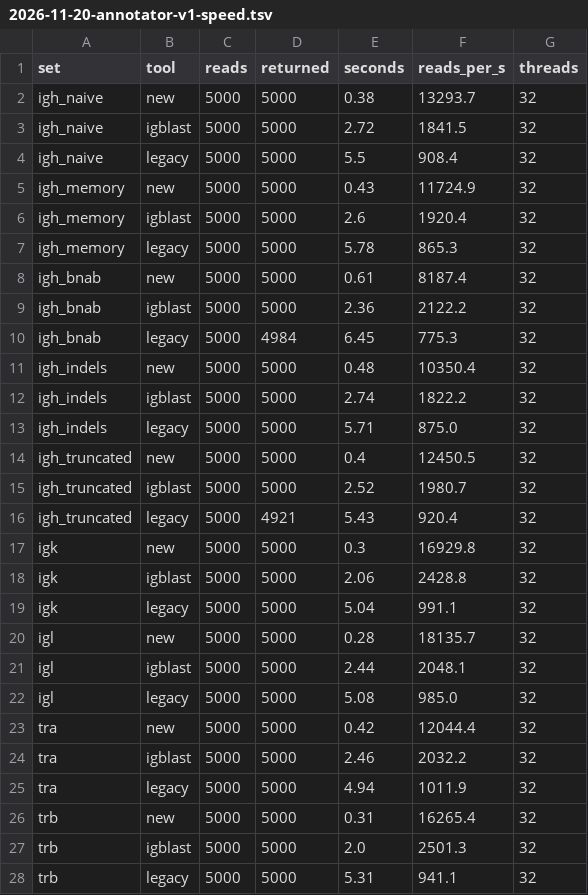
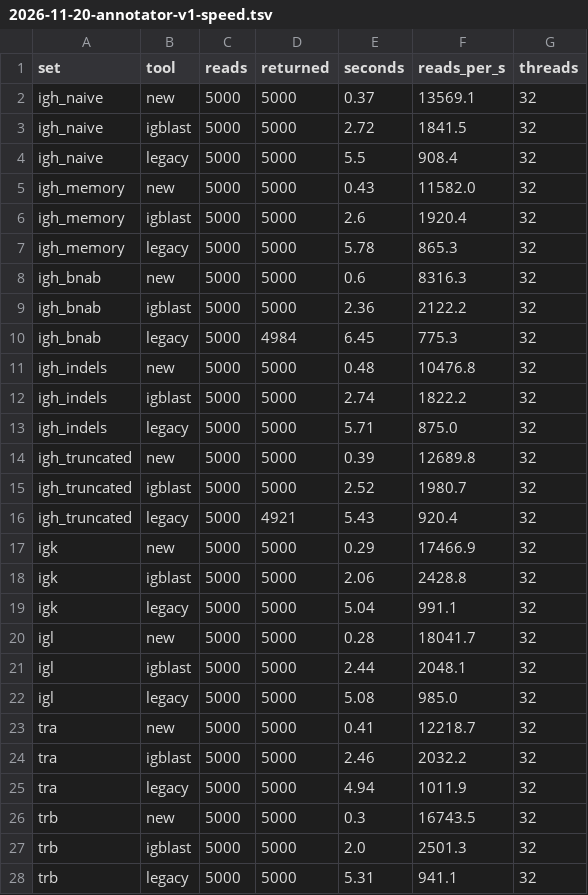
Before and after one commit to brineylab/abstar, a TSV file: docs/superpowers/benchmarks/2026-11-20-annotator-v1-speed.tsv, drawn as a sheet; only a part is shown; the diff covers the shown part only.

```diff
--- a/docs/superpowers/benchmarks/2026-11-20-annotator-v1-speed.tsv
+++ b/docs/superpowers/benchmarks/2026-11-20-annotator-v1-speed.tsv
@@ -1,27 +1,27 @@
 set	tool	reads	returned	seconds	reads_per_s	threads
-igh_naive	new	5000	5000	0.38	13293.7	32
+igh_naive	new	5000	5000	0.37	13569.1	32
 igh_naive	igblast	5000	5000	2.72	1841.5	32
 igh_naive	legacy	5000	5000	5.5	908.4	32
-igh_memory	new	5000	5000	0.43	11724.9	32
+igh_memory	new	5000	5000	0.43	11582.0	32
 igh_memory	igblast	5000	5000	2.6	1920.4	32
 igh_memory	legacy	5000	5000	5.78	865.3	32
-igh_bnab	new	5000	5000	0.61	8187.4	32
+igh_bnab	new	5000	5000	0.6	8316.3	32
 igh_bnab	igblast	5000	5000	2.36	2122.2	32
 igh_bnab	legacy	5000	4984	6.45	775.3	32
-igh_indels	new	5000	5000	0.48	10350.4	32
+igh_indels	new	5000	5000	0.48	10476.8	32
 igh_indels	igblast	5000	5000	2.74	1822.2	32
 igh_indels	legacy	5000	5000	5.71	875.0	32
-igh_truncated	new	5000	5000	0.4	12450.5	32
+igh_truncated	new	5000	5000	0.39	12689.8	32
 igh_truncated	igblast	5000	5000	2.52	1980.7	32
 igh_truncated	legacy	5000	4921	5.43	920.4	32
-igk	new	5000	5000	0.3	16929.8	32
+igk	new	5000	5000	0.29	17466.9	32
 igk	igblast	5000	5000	2.06	2428.8	32
 igk	legacy	5000	5000	5.04	991.1	32
-igl	new	5000	5000	0.28	18135.7	32
+igl	new	5000	5000	0.28	18041.7	32
 igl	igblast	5000	5000	2.44	2048.1	32
 igl	legacy	5000	5000	5.08	985.0	32
-tra	new	5000	5000	0.42	12044.4	32
+tra	new	5000	5000	0.41	12218.7	32
 tra	igblast	5000	5000	2.46	2032.2	32
 tra	legacy	5000	5000	4.94	1011.9	32
-trb	new	5000	5000	0.31	16265.4	32
+trb	new	5000	5000	0.3	16743.5	32
 trb	igblast	5000	5000	2.0	2501.3	32
```
Also changed, not shown: 9 added rows and 2 edited cells elsewhere in this file, docs/superpowers/benchmarks/2026-11-20-annotator-v1-conventions.tsv, docs/superpowers/benchmarks/2026-11-20-annotator-v1-legacy-naming.tsv, 6 other files.
